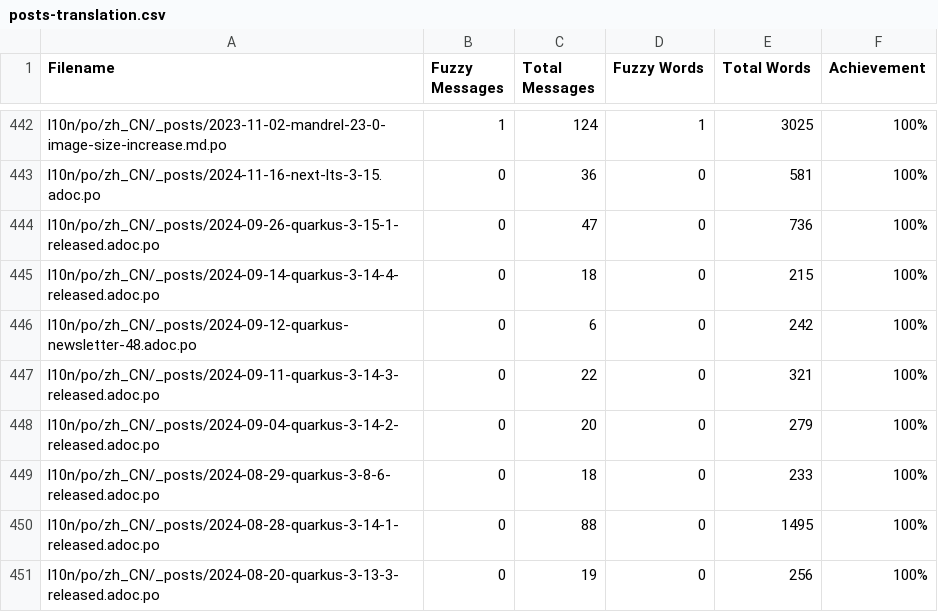
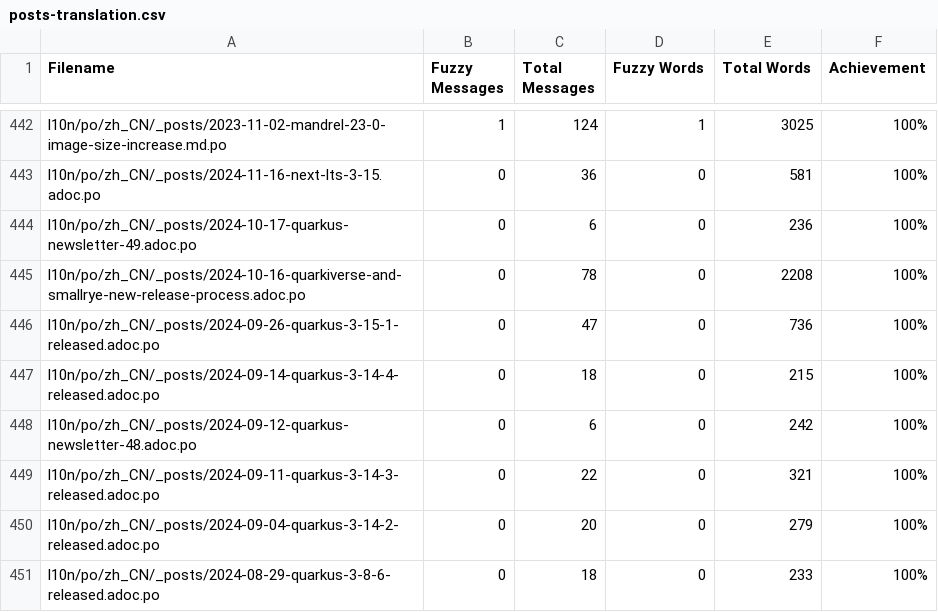
Before and after one commit to zhfeng/cn.quarkus.io, a CSV file: l10n/stats/posts-translation.csv, drawn as a sheet; only a part is shown, gaps mark what is left out; the shorter side is filled out with more unchanged rows.

Commit message:
Update translation stats

```diff
--- a/l10n/stats/posts-translation.csv
+++ b/l10n/stats/posts-translation.csv
@@ -443,2 +443,4 @@ l10n/po/zh_CN/_posts/2023-11-02-mandrel-23-0-image-size-increase.md.po, 1, 124,
 l10n/po/zh_CN/_posts/2024-11-16-next-lts-3-15.adoc.po, 0, 36, 0, 581, 100%
+l10n/po/zh_CN/_posts/2024-10-17-quarkus-newsletter-49.adoc.po, 0, 6, 0, 236, 100%
+l10n/po/zh_CN/_posts/2024-10-16-quarkiverse-and-smallrye-new-release-process.adoc.po, 0, 78, 0, 2208, 100%
 l10n/po/zh_CN/_posts/2024-09-26-quarkus-3-15-1-released.adoc.po, 0, 47, 0, 736, 100%
```
Also changed, not shown: l10n/stats/main-guides-translation.csv, l10n/stats/misc-translation.csv.
